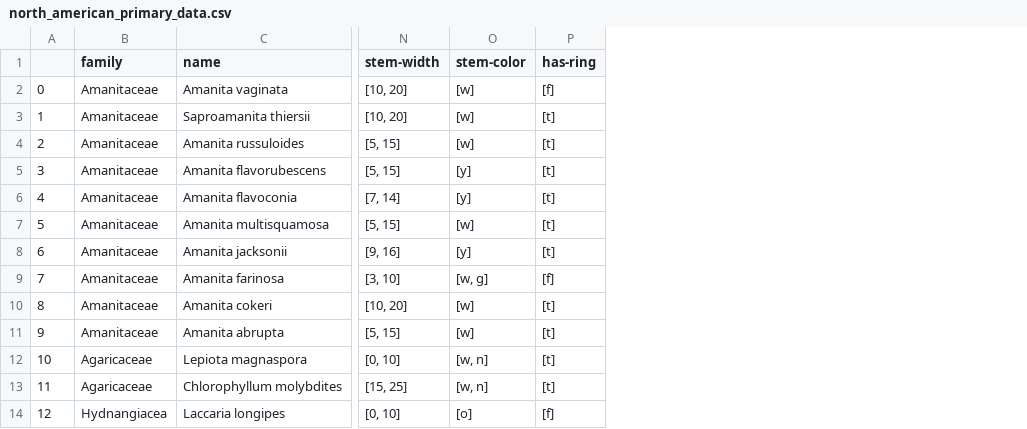
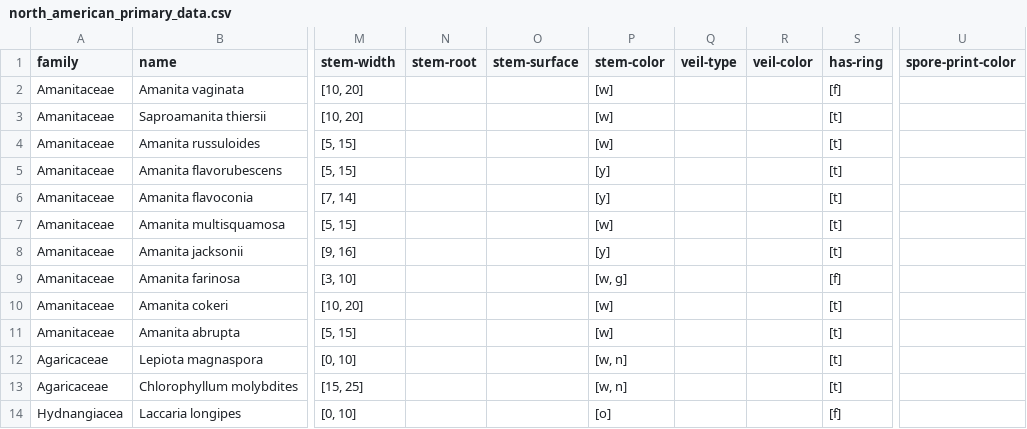
Before and after one commit to lauragabrielson/Mushroom_Classifier, a CSV file: NA_data_generation/north_american_primary_data.csv, drawn as a sheet; only a part is shown, gaps mark what is left out; removed rows and columns are numbered as before the commit, all else as after; the diff names each change by its address in the sheet, - before the commit and + after, or states it on an @@ line.

Commit message:
Data cleanup.

```diff
--- a/NA_data_generation/north_american_primary_data.csv
+++ b/NA_data_generation/north_american_primary_data.csv
-column A, rows 2-14: 0 | 1 | 2 | 3 | 4 | 5 | 6 | 7 | 8 | 9 | 10 | 11 | 12
+column N (stem-root), empty
+column O (stem-surface), empty
+column Q (veil-type), empty
+column R (veil-color), empty
+column U (spore-print-color), empty
```
Also changed, not shown: 2 other files.
